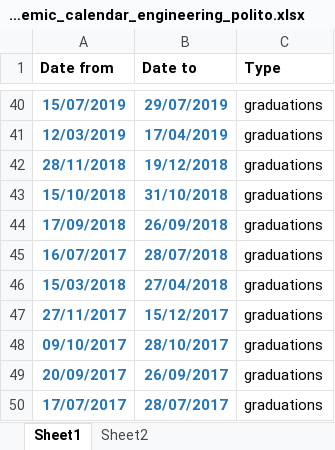
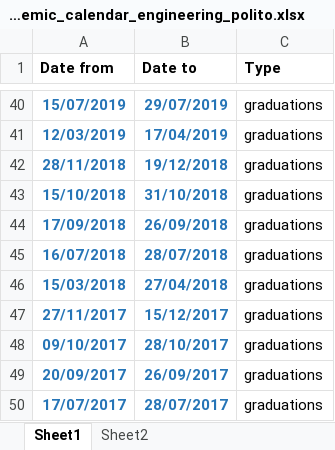
Before and after one commit to CarolBellani/WorldDataLeagueDataSloths, an Excel workbook: data/academic_calendar_engineering_polito.xlsx, sheet Sheet1, drawn as a sheet; only a part is shown, gaps mark what is left out; values as stored, in another font and other column widths than the file's, no borders; charts and pictures not drawn; the diff names each change by its address in the sheet, - before the commit and + after, or states it on an @@ line.

Commit message:
Add files via upload

```diff
--- a/data/academic_calendar_engineering_polito.xlsx (sheet Sheet1)
+++ b/data/academic_calendar_engineering_polito.xlsx (sheet Sheet1)
-A45 (Date from): 16/07/2017
+A45 (Date from): 16/07/2018
```
